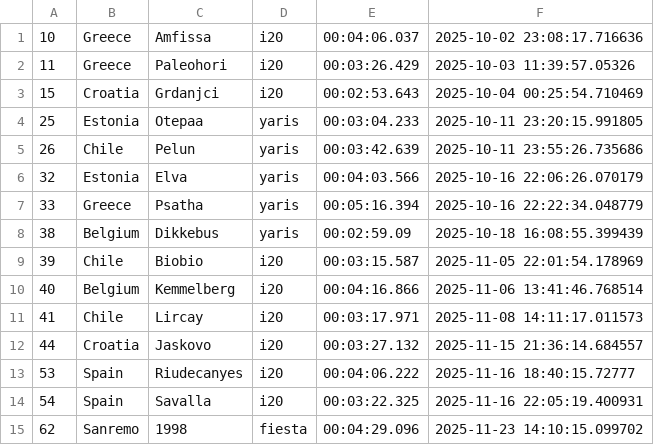
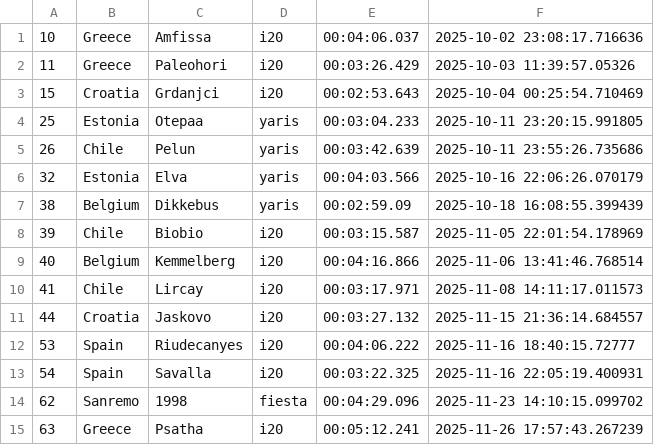
Before and after one commit to Mmathieus/rally-time-tracker, a CSV file: data/Mmathieus/wrc10database/main.csv, drawn as a sheet.

```diff
--- a/data/Mmathieus/wrc10database/main.csv
+++ b/data/Mmathieus/wrc10database/main.csv
@@ -6,3 +6,2 @@
 32,Estonia,Elva,yaris,00:04:03.566,2025-10-16 22:06:26.070179
-33,Greece,Psatha,yaris,00:05:16.394,2025-10-16 22:22:34.048779
 38,Belgium,Dikkebus,yaris,00:02:59.09,2025-10-18 16:08:55.399439
@@ -15 +14,2 @@
 62,Sanremo,1998,fiesta,00:04:29.096,2025-11-23 14:10:15.099702
+63,Greece,Psatha,i20,00:05:12.241,2025-11-26 17:57:43.267239
```
Also changed, not shown: data/Mmathieus/wrc10database/history.csv.
